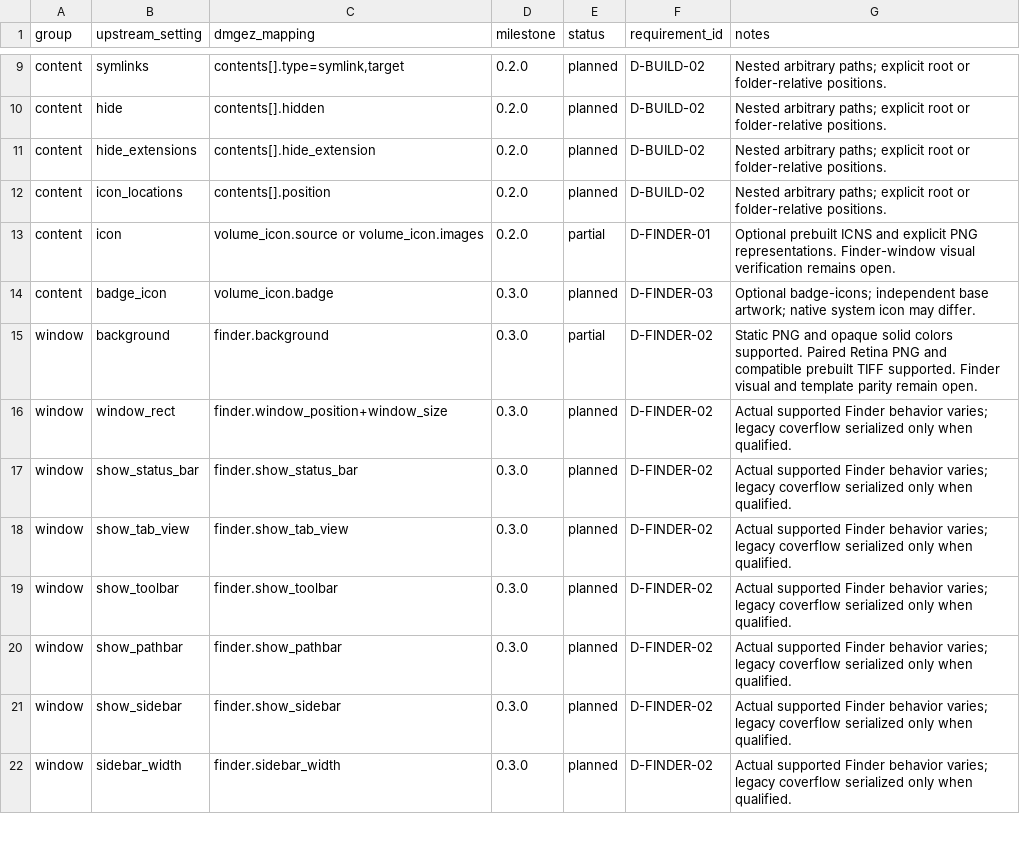
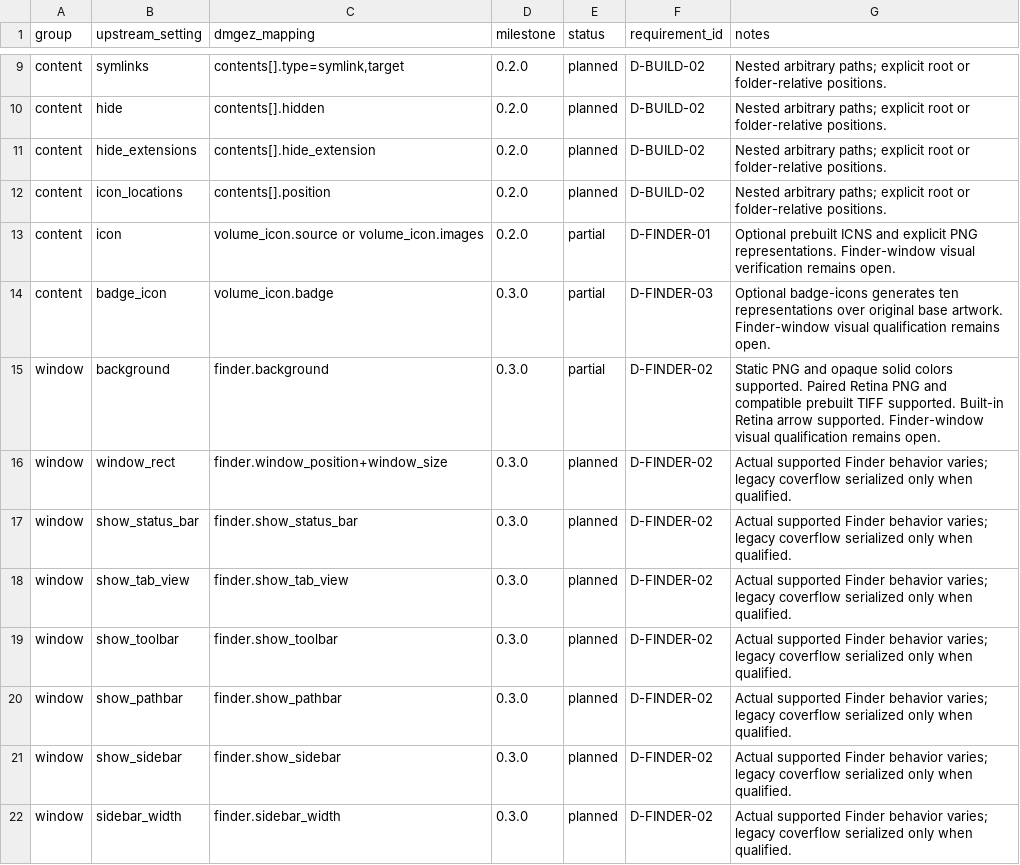
Before and after one commit to pomologie/dmgez, a CSV file: docs/reference/dmgbuild-parity.csv, drawn as a sheet; only a part is shown, gaps mark what is left out.

Commit message:
docs(finder): describe template and badge profiles

```diff
--- a/docs/reference/dmgbuild-parity.csv
+++ b/docs/reference/dmgbuild-parity.csv
@@ -13,4 +13,4 @@ content,icon_locations,contents[].position,0.2.0,planned,D-BUILD-02,Nested arbit
 content,icon,volume_icon.source or volume_icon.images,0.2.0,partial,D-FINDER-01,Optional prebuilt ICNS and explicit PNG representations. Finder-window visual verification remains open.
-content,badge_icon,volume_icon.badge,0.3.0,planned,D-FINDER-03,Optional badge-icons; independent base artwork; native system icon may differ.
-window,background,finder.background,0.3.0,partial,D-FINDER-02,Static PNG and opaque solid colors supported. Paired Retina PNG and compatible prebuilt TIFF supported. Finder visual and template parity remain open.
+content,badge_icon,volume_icon.badge,0.3.0,partial,D-FINDER-03,Optional badge-icons generates ten representations over original base artwork. Finder-window visual qualification remains open.
+window,background,finder.background,0.3.0,partial,D-FINDER-02,Static PNG and opaque solid colors supported. Paired Retina PNG and compatible prebuilt TIFF supported. Built-in Retina arrow supported. Finder-window visual qualification remains open.
 window,window_rect,finder.window_position+window_size,0.3.0,planned,D-FINDER-02,Actual supported Finder behavior varies; legacy coverflow serialized only when qualified.
```
Also changed, not shown: 3 other files.
